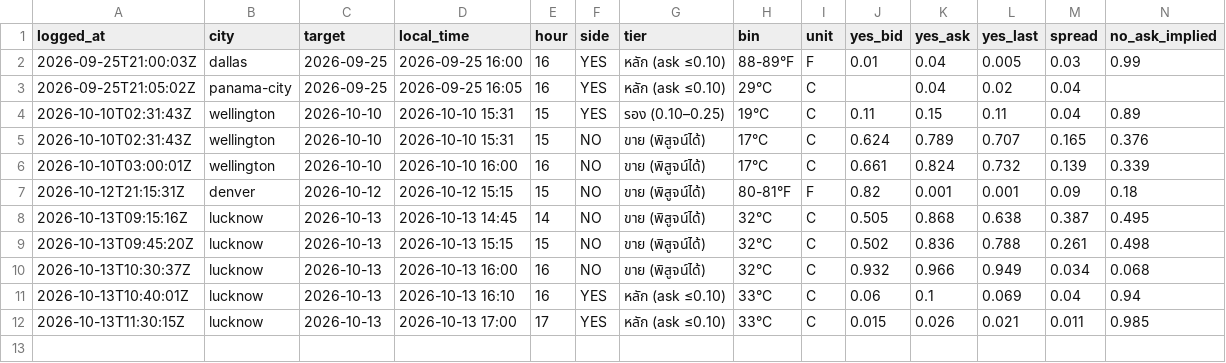
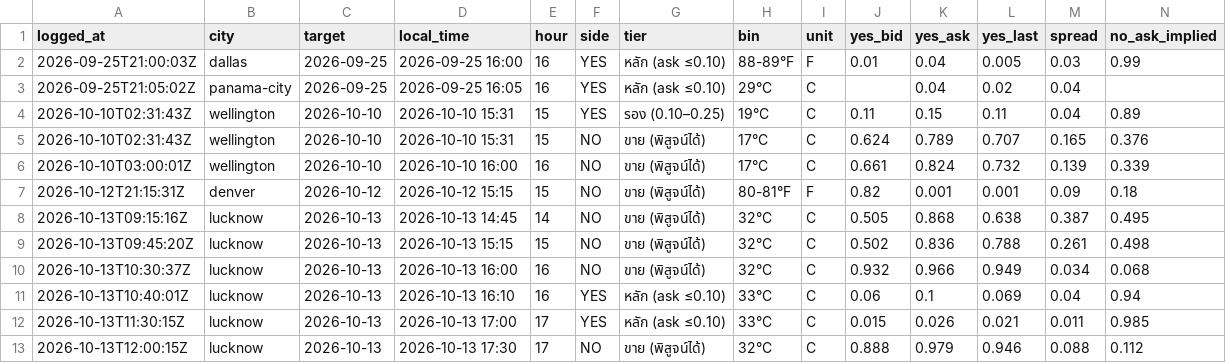
Before and after one commit to jampongsathorn/wxedge, a CSV file: data/cheap_live_log.csv, drawn as a sheet; only a part is shown; rows hold the shown columns only; the diff names each change by its address in the sheet, - before the commit and + after, or states it on an @@ line.

```diff
--- a/data/cheap_live_log.csv
+++ b/data/cheap_live_log.csv
+row 13: 2026-10-13T12:00:15Z | lucknow | 2026-10-13 | 2026-10-13 17:30 | 17 | NO | ขาย (พิสูจน์ได้) | 32°C | C | 0.888 | 0.979 | 0.946 | 0.088 | 0.112
```
Also changed, not shown: 5 other files.
